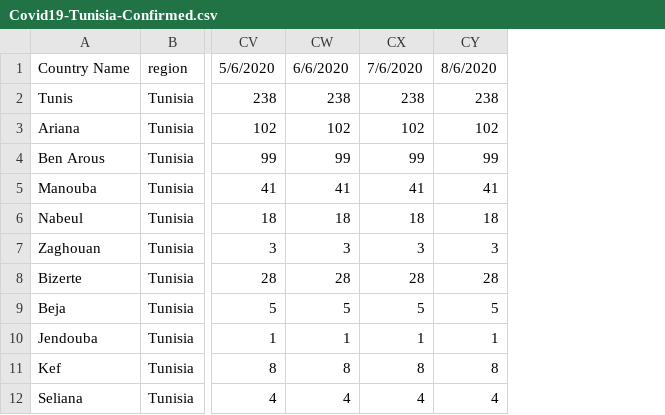
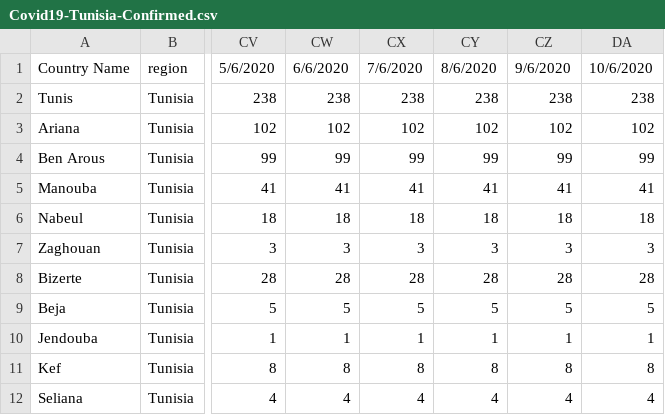
Before and after one commit to OussamaNairi/COVID19-Tunisia, a CSV file: Covid19-Tunisia-Confirmed.csv, drawn as a sheet; only a part is shown, gaps mark what is left out; the diff names each change by its address in the sheet, - before the commit and + after, or states it on an @@ line.

Commit message:
update

```diff
--- a/Covid19-Tunisia-Confirmed.csv
+++ b/Covid19-Tunisia-Confirmed.csv
+column CZ, rows 1-12: 9/6/2020 | 238 | 102 | 99 | 41 | 18 | 3 | 28 | 5 | 1 | 8 | 4
+column DA, rows 1-12: 10/6/2020 | 238 | 102 | 99 | 41 | 18 | 3 | 28 | 5 | 1 | 8 | 4
```
